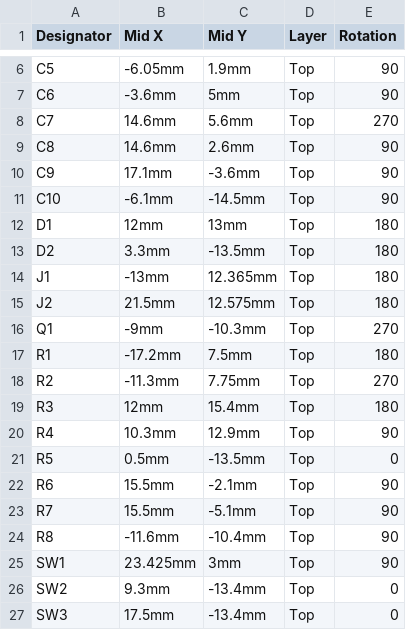
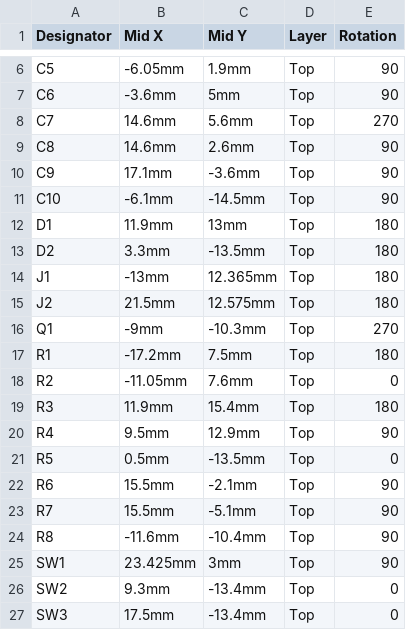
Before and after one commit to milanmalina01/solidcraft, a CSV file: examples/lora-mini/out/lora-mini-jlcpcb-cpl.csv, drawn as a sheet; only a part is shown, gaps mark what is left out.

```diff
--- a/examples/lora-mini/out/lora-mini-jlcpcb-cpl.csv
+++ b/examples/lora-mini/out/lora-mini-jlcpcb-cpl.csv
@@ -11,3 +11,3 @@ C9,17.1mm,-3.6mm,Top,90
 C10,-6.1mm,-14.5mm,Top,90
-D1,12mm,13mm,Top,180
+D1,11.9mm,13mm,Top,180
 D2,3.3mm,-13.5mm,Top,180
@@ -17,5 +17,5 @@ Q1,-9mm,-10.3mm,Top,270
 R1,-17.2mm,7.5mm,Top,180
-R2,-11.3mm,7.75mm,Top,270
-R3,12mm,15.4mm,Top,180
-R4,10.3mm,12.9mm,Top,90
+R2,-11.05mm,7.6mm,Top,0
+R3,11.9mm,15.4mm,Top,180
+R4,9.5mm,12.9mm,Top,90
 R5,0.5mm,-13.5mm,Top,0
```
Also changed, not shown: 4 other files.
